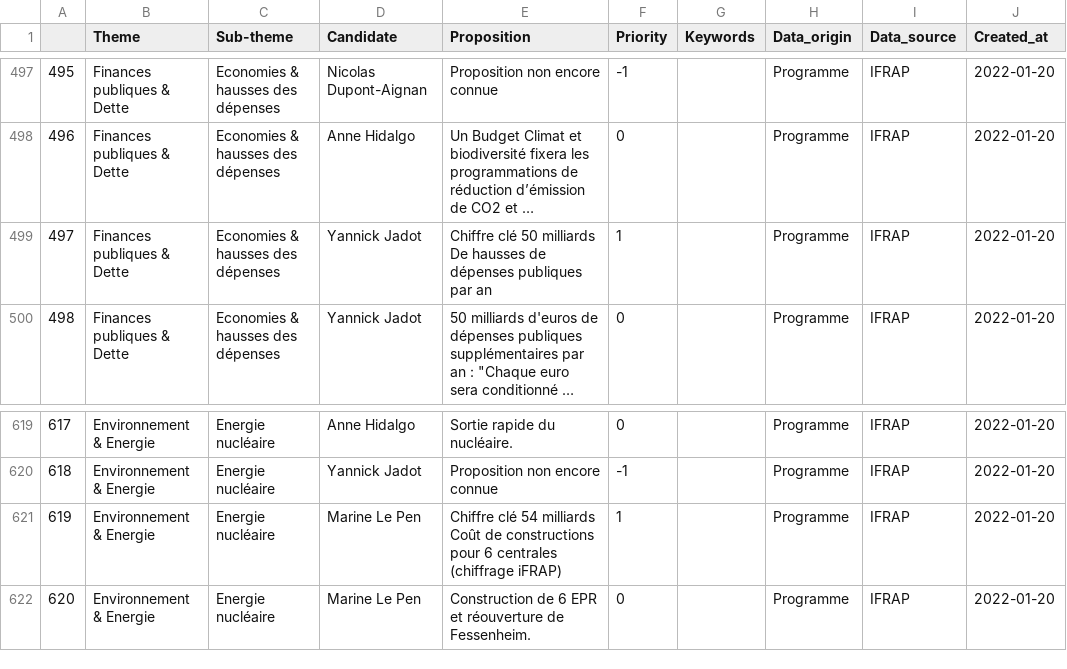
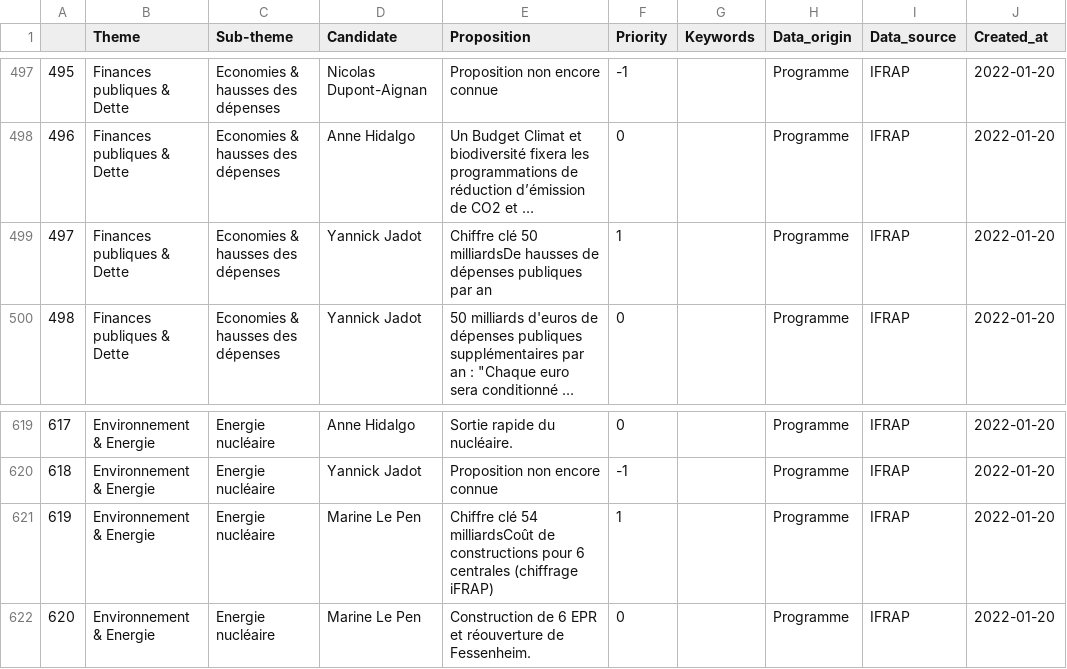
Before and after one commit to ArianeDlns/chatbot-presidentielle2022, a CSV file: utils/propositions.csv, drawn as a sheet; only a part is shown, gaps mark what is left out; long unchanged cells end in …; the diff covers the shown part only; the diff names each change by its address in the sheet, - before the commit and + after, or states it on an @@ line.

```diff
--- a/utils/propositions.csv
+++ b/utils/propositions.csv
-E499 (Proposition): …clé 50 milliards De hausses de…
+E499 (Proposition): …clé 50 milliardsDe hausses de…
-E621 (Proposition): …clé 54 milliards Coût de constructions…
+E621 (Proposition): …clé 54 milliardsCoût de constructions…
```
Also changed, not shown: 6 edited cells elsewhere in this file, 3 other files.
